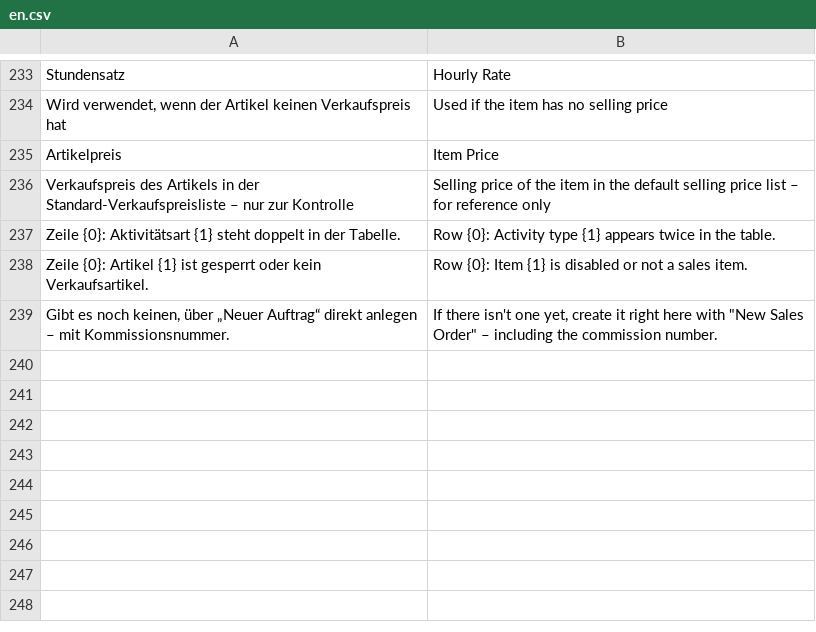
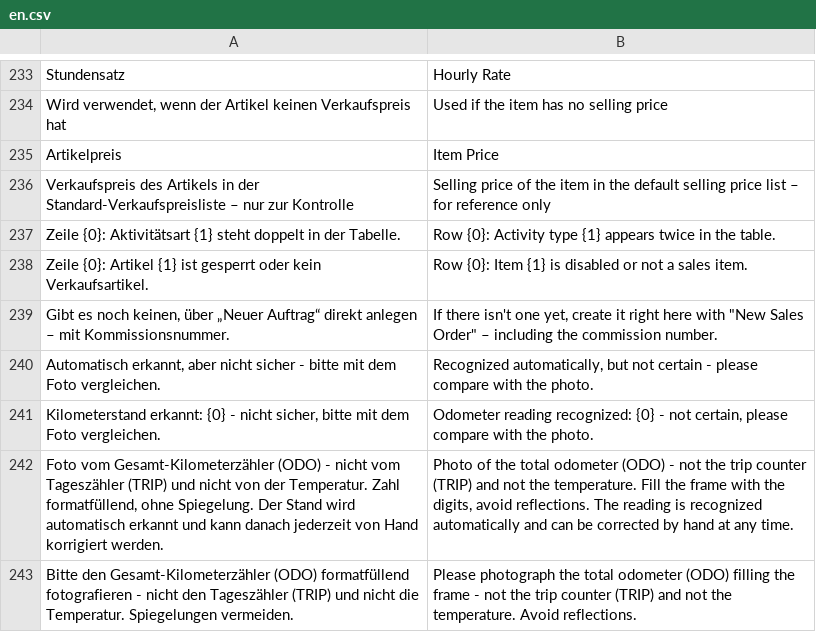
Before and after one commit to nienhausdavid/zeit_projekt, a CSV file: zeit_projekt/translations/en.csv, drawn as a sheet; only a part is shown, gaps mark what is left out.

```diff
--- a/zeit_projekt/translations/en.csv
+++ b/zeit_projekt/translations/en.csv
@@ -239 +239,5 @@
 "Gibt es noch keinen, über „Neuer Auftrag“ direkt anlegen – mit Kommissionsnummer.","If there isn't one yet, create it right here with ""New Sales Order"" – including the commission number."
+"Automatisch erkannt, aber nicht sicher - bitte mit dem Foto vergleichen.","Recognized automatically, but not certain - please compare with the photo."
+"Kilometerstand erkannt: {0} - nicht sicher, bitte mit dem Foto vergleichen.","Odometer reading recognized: {0} - not certain, please compare with the photo."
+"Foto vom Gesamt-Kilometerzähler (ODO) - nicht vom Tageszähler (TRIP) und nicht von der Temperatur. Zahl formatfüllend, ohne Spiegelung. Der Stand wird automatisch erkannt und kann danach jederzeit von Hand korrigiert werden.","Photo of the total odometer (ODO) - not the trip counter (TRIP) and not the temperature. Fill the frame with the digits, avoid reflections. The reading is recognized automatically and can be corrected by hand at any time."
+"Bitte den Gesamt-Kilometerzähler (ODO) formatfüllend fotografieren - nicht den Tageszähler (TRIP) und nicht die Temperatur. Spiegelungen vermeiden.","Please photograph the total odometer (ODO) filling the frame - not the trip counter (TRIP) and not the temperature. Avoid reflections."
```
Also changed, not shown: 6 other files.
